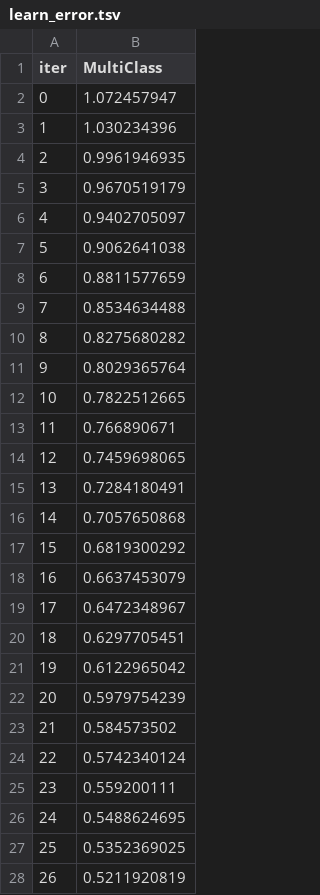
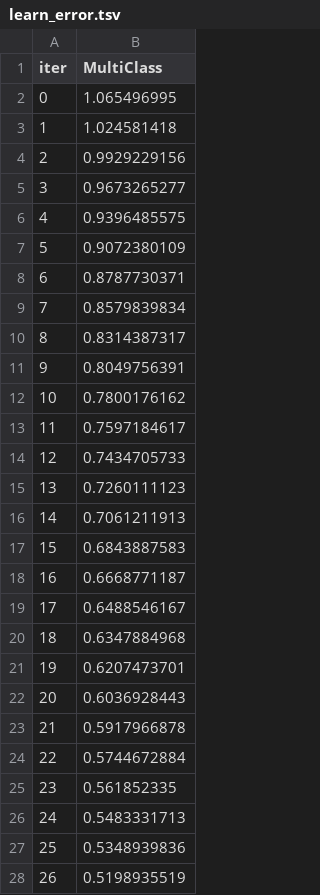
Before and after one commit to toandaominh1997/automlkiller, a TSV file: catboost_info/learn_error.tsv, drawn as a sheet; only a part is shown; the diff covers the shown part only.

```diff
--- a/catboost_info/learn_error.tsv
+++ b/catboost_info/learn_error.tsv
@@ -1,28 +1,28 @@
 iter	MultiClass
-0	1.072457947
-1	1.030234396
-2	0.9961946935
-3	0.9670519179
-4	0.9402705097
-5	0.9062641038
-6	0.8811577659
-7	0.8534634488
-8	0.8275680282
-9	0.8029365764
-10	0.7822512665
-11	0.766890671
-12	0.7459698065
-13	0.7284180491
-14	0.7057650868
-15	0.6819300292
-16	0.6637453079
-17	0.6472348967
-18	0.6297705451
-19	0.6122965042
-20	0.5979754239
-21	0.584573502
-22	0.5742340124
-23	0.559200111
-24	0.5488624695
-25	0.5352369025
-26	0.5211920819
+0	1.065496995
+1	1.024581418
+2	0.9929229156
+3	0.9673265277
+4	0.9396485575
+5	0.9072380109
+6	0.8787730371
+7	0.8579839834
+8	0.8314387317
+9	0.8049756391
+10	0.7800176162
+11	0.7597184617
+12	0.7434705733
+13	0.7260111123
+14	0.7061211913
+15	0.6843887583
+16	0.6668771187
+17	0.6488546167
+18	0.6347884968
+19	0.6207473701
+20	0.6036928443
+21	0.5917966878
+22	0.5744672884
+23	0.561852335
+24	0.5483331713
+25	0.5348939836
+26	0.5198935519
```
Also changed, not shown: 58 removed rows and 21 edited cells elsewhere in this file, catboost_info/time_left.tsv, data/report.csv, 6 other files.
